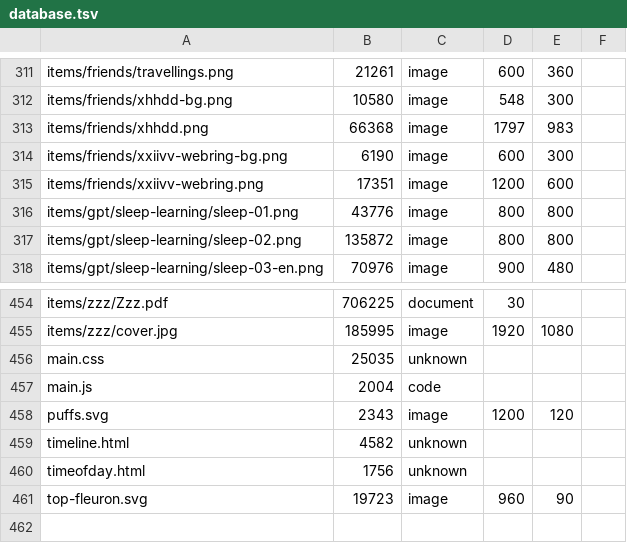
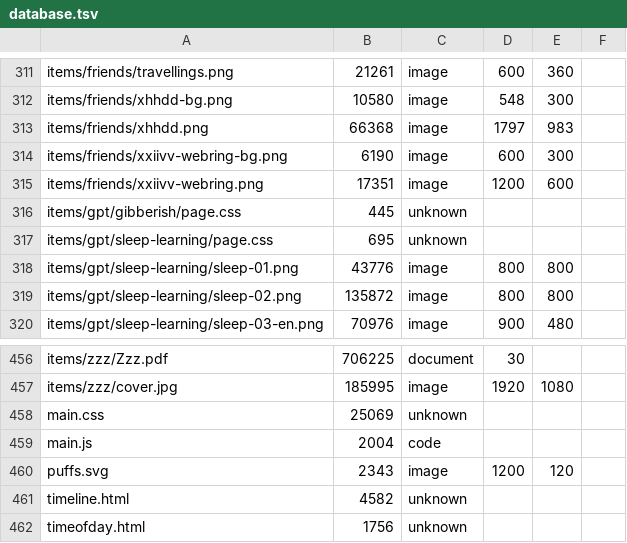
Before and after one commit to ayuusweetfish/caisse, a TSV file: misc/stat/database.tsv, drawn as a sheet; only a part is shown, gaps mark what is left out; the shorter side is filled out with more unchanged rows.

```diff
--- a/misc/stat/database.tsv
+++ b/misc/stat/database.tsv
@@ -315,2 +315,4 @@ items/friends/xxiivv-webring-bg.png	6190	image	600	300
 items/friends/xxiivv-webring.png	17351	image	1200	600
+items/gpt/gibberish/page.css	445	unknown
+items/gpt/sleep-learning/page.css	695	unknown
 items/gpt/sleep-learning/sleep-01.png	43776	image	800	800
@@ -455,3 +457,3 @@ items/zzz/Zzz.pdf	706225	document	30
 items/zzz/cover.jpg	185995	image	1920	1080
-main.css	25035	unknown
+main.css	25069	unknown
 main.js	2004	code
```
Also changed, not shown: 5 other files.
